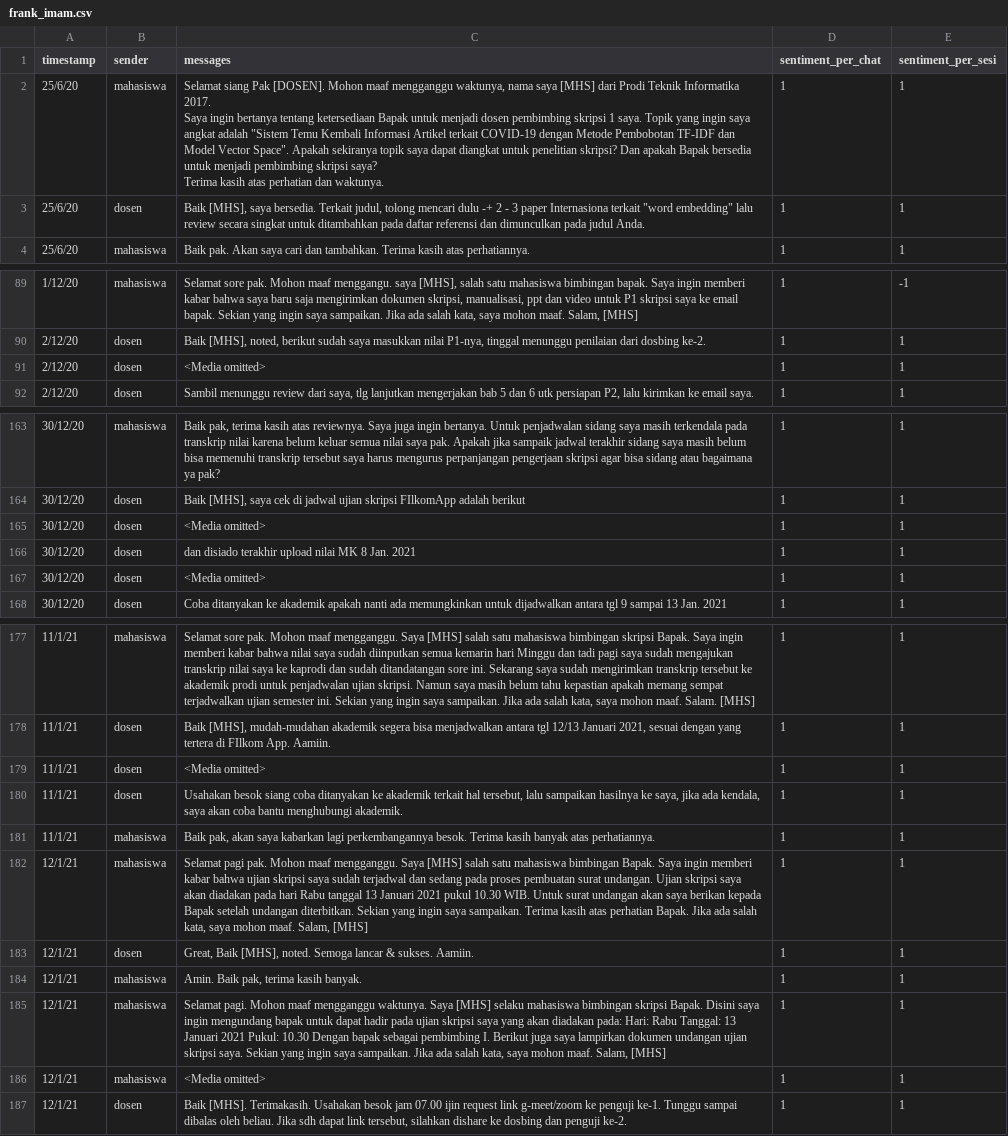
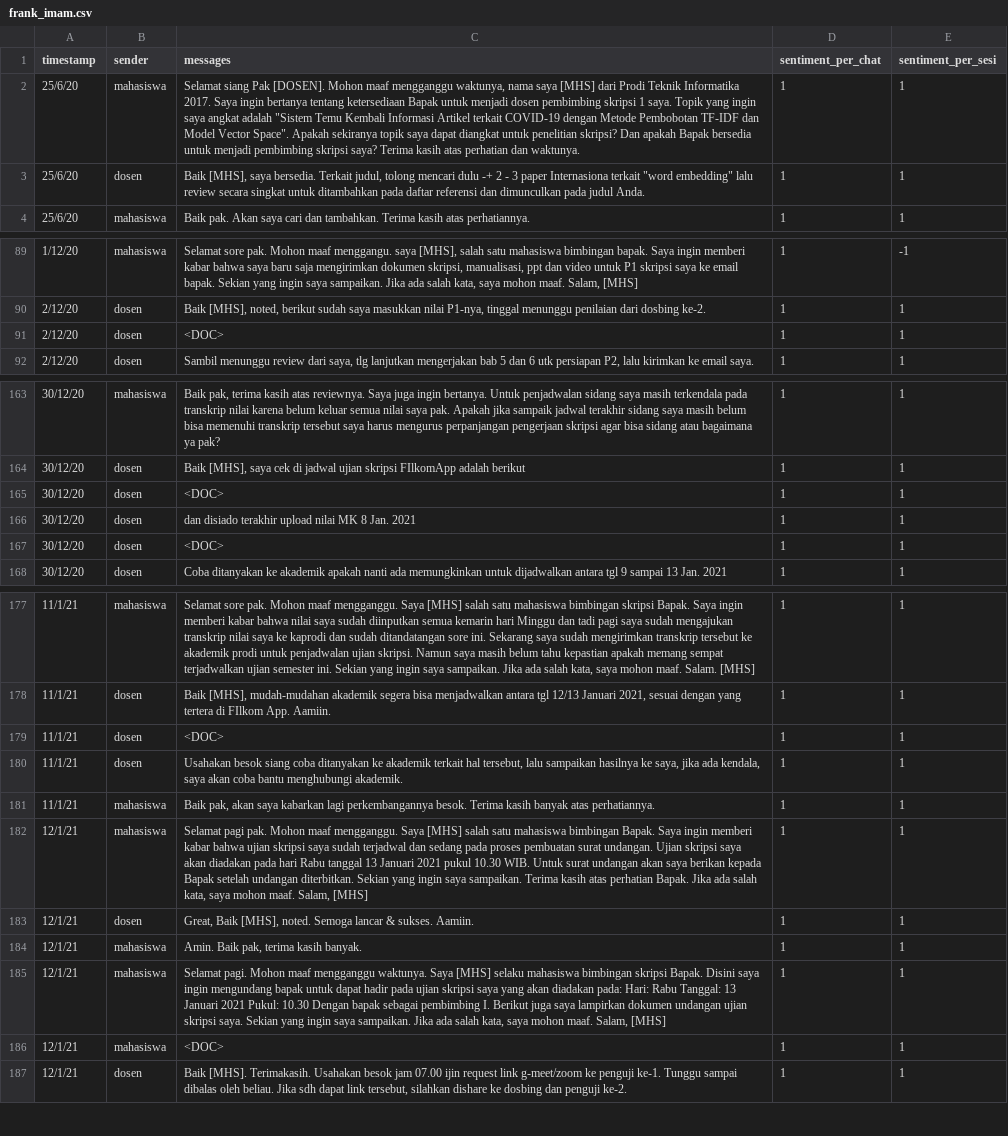
Before and after one commit to annisann/sentiment-analysis-for-conversational-texts, a CSV file: dataset_csv/frank_imam.csv, drawn as a sheet; only a part is shown, gaps mark what is left out; the diff covers the shown part only.

Commit message:
change <media omitted> to <doc>

```diff
--- a/dataset_csv/frank_imam.csv
+++ b/dataset_csv/frank_imam.csv
@@ -1,7 +1,3 @@
 timestamp,sender,messages,sentiment_per_chat,sentiment_per_sesi
-25/6/20,mahasiswa,"Selamat siang Pak [DOSEN]. Mohon maaf mengganggu waktunya, nama saya [MHS] dari Prodi Teknik Informatika 2017.
-
-Saya ingin bertanya tentang ketersediaan Bapak untuk menjadi dosen pembimbing skripsi 1 saya. Topik yang ingin saya angkat adalah ""Sistem Temu Kembali Informasi Artikel terkait COVID-19 dengan Metode Pembobotan TF-IDF dan Model Vector Space"". Apakah sekiranya topik saya dapat diangkat untuk penelitian skripsi? Dan apakah Bapak bersedia untuk menjadi pembimbing skripsi saya?
-
-Terima kasih atas perhatian dan waktunya.",1,1
+25/6/20,mahasiswa,"Selamat siang Pak [DOSEN]. Mohon maaf mengganggu waktunya, nama saya [MHS] dari Prodi Teknik Informatika 2017. Saya ingin bertanya tentang ketersediaan Bapak untuk menjadi dosen pembimbing skripsi 1 saya. Topik yang ingin saya angkat adalah ""Sistem Temu Kembali Informasi Artikel terkait COVID-19 dengan Metode Pembobotan TF-IDF dan Model Vector Space"". Apakah sekiranya topik saya dapat diangkat untuk penelitian skripsi? Dan apakah Bapak bersedia untuk menjadi pembimbing skripsi saya? Terima kasih atas perhatian dan waktunya.",1,1
 25/6/20,dosen,"Baik [MHS], saya bersedia.  Terkait judul, tolong mencari dulu -+ 2 - 3 paper Internasiona terkait ""word embedding"" lalu review secara singkat untuk ditambahkan pada daftar referensi dan dimunculkan pada judul Anda. ",1,1
@@ -94,3 +90,3 @@ Terima kasih atas perhatian dan waktunya.",1,1
 2/12/20,dosen,"Baik [MHS], noted, berikut sudah saya masukkan nilai P1-nya, tinggal menunggu penilaian dari dosbing ke-2. ",1,1
-2/12/20,dosen,<Media omitted>,1,1
+2/12/20,dosen,<DOC>,1,1
 2/12/20,dosen,"Sambil menunggu review dari saya, tlg lanjutkan mengerjakan bab 5 dan 6 utk persiapan P2, lalu kirimkan ke email saya. ",1,1
@@ -168,5 +164,5 @@ Terima kasih atas perhatian dan waktunya.",1,1
 30/12/20,dosen,"Baik [MHS], saya cek di jadwal ujian skripsi FIlkomApp adalah berikut ",1,1
-30/12/20,dosen,<Media omitted>,1,1
+30/12/20,dosen,<DOC>,1,1
 30/12/20,dosen,dan disiado terakhir upload nilai MK 8 Jan. 2021,1,1
-30/12/20,dosen,<Media omitted>,1,1
+30/12/20,dosen,<DOC>,1,1
 30/12/20,dosen,Coba ditanyakan ke akademik apakah nanti ada memungkinkan untuk dijadwalkan antara tgl 9 sampai 13 Jan. 2021,1,1
@@ -182,3 +178,3 @@ Terima kasih atas perhatian dan waktunya.",1,1
 11/1/21,dosen,"Baik [MHS], mudah-mudahan akademik segera bisa menjadwalkan antara tgl 12/13 Januari 2021, sesuai dengan yang tertera di FIlkom App. Aamiin. ",1,1
-11/1/21,dosen,<Media omitted>,1,1
+11/1/21,dosen,<DOC>,1,1
 11/1/21,dosen,"Usahakan besok siang coba ditanyakan ke akademik terkait hal tersebut, lalu sampaikan hasilnya ke saya, jika ada kendala, saya akan coba bantu menghubungi akademik. ",1,1
@@ -189,3 +185,3 @@ Terima kasih atas perhatian dan waktunya.",1,1
 12/1/21,mahasiswa,"Selamat pagi. Mohon maaf mengganggu waktunya. Saya [MHS] selaku mahasiswa bimbingan skripsi Bapak.  Disini saya ingin mengundang bapak untuk dapat hadir pada ujian skripsi saya yang akan diadakan pada: Hari: Rabu Tanggal: 13 Januari 2021 Pukul: 10.30  Dengan bapak sebagai pembimbing I. Berikut juga saya lampirkan dokumen undangan ujian skripsi saya.  Sekian yang ingin saya sampaikan. Jika ada salah kata, saya mohon maaf.  Salam, [MHS] ",1,1
-12/1/21,mahasiswa,<Media omitted>,1,1
+12/1/21,mahasiswa,<DOC>,1,1
 12/1/21,dosen,"Baik [MHS]. Terimakasih.  Usahakan besok jam 07.00 ijin request link g-meet/zoom ke penguji ke-1. Tunggu sampai dibalas oleh beliau.  Jika sdh dapat link tersebut, silahkan dishare ke dosbing dan penguji ke-2. ",1,1
```
Also changed, not shown: 12 edited cells elsewhere in this file.
